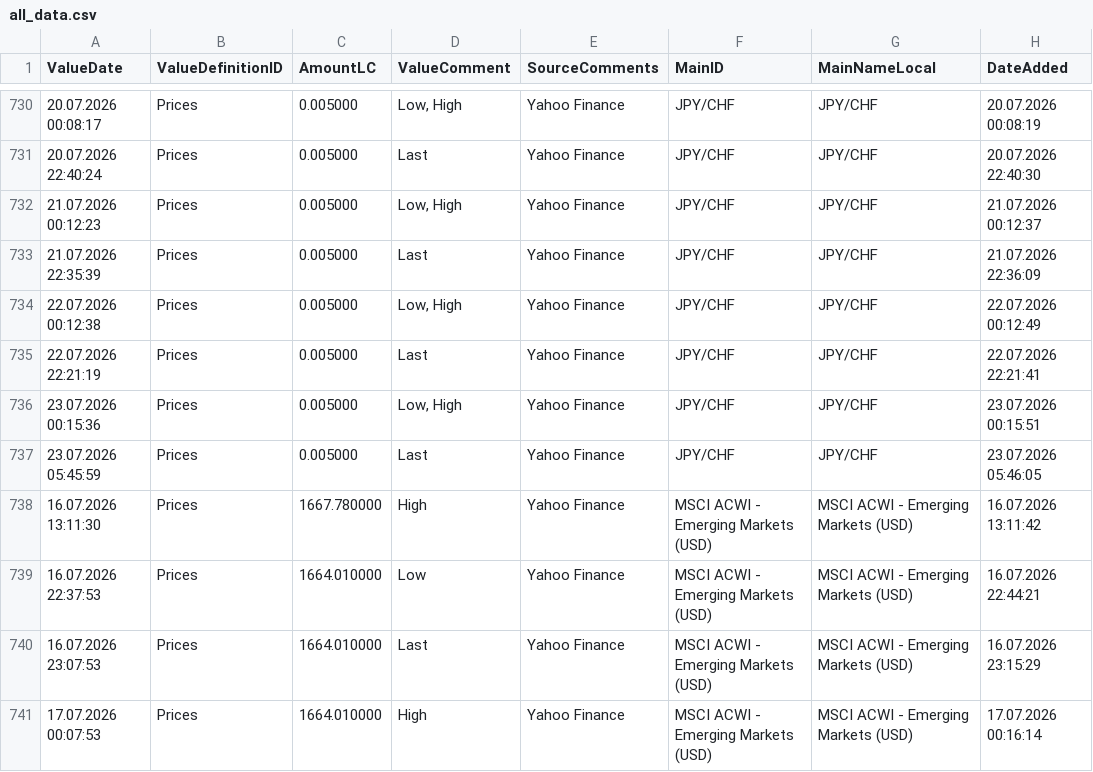
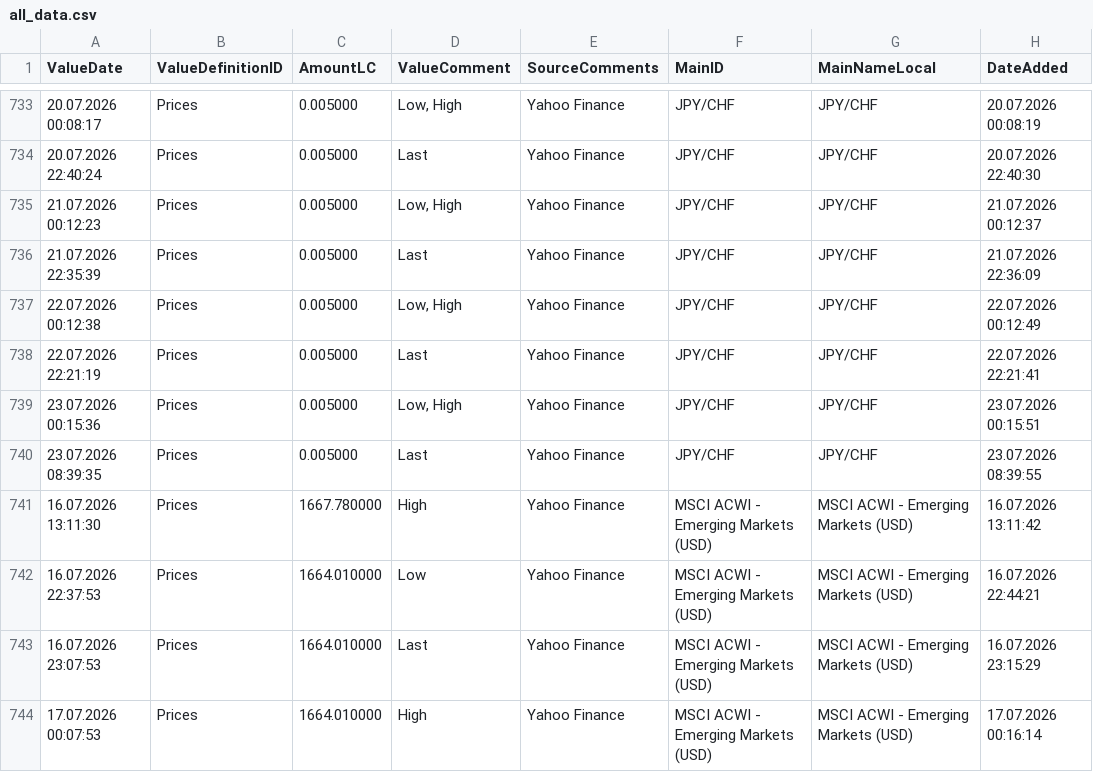
Before and after one commit to Munotstadt/financialdatacollector-public, a CSV file: all_data.csv, drawn as a sheet; only a part is shown, gaps mark what is left out; the diff covers the shown part only.

```diff
--- a/all_data.csv
+++ b/all_data.csv
@@ -736,3 +739,3 @@ ValueDate,ValueDefinitionID,AmountLC,ValueComment,SourceComments,MainID,MainName
 23.07.2026 00:15:36,Prices,0.005000,"Low, High",Yahoo Finance,JPY/CHF,JPY/CHF,23.07.2026 00:15:51
-23.07.2026 05:45:59,Prices,0.005000,Last,Yahoo Finance,JPY/CHF,JPY/CHF,23.07.2026 05:46:05
+23.07.2026 08:39:35,Prices,0.005000,Last,Yahoo Finance,JPY/CHF,JPY/CHF,23.07.2026 08:39:55
 16.07.2026 13:11:30,Prices,1667.780000,High,Yahoo Finance,MSCI ACWI - Emerging Markets (USD),MSCI ACWI - Emerging Markets (USD),16.07.2026 13:11:42
```
Also changed, not shown: 6 added rows, 1 removed row and 19 edited cells elsewhere in this file.
